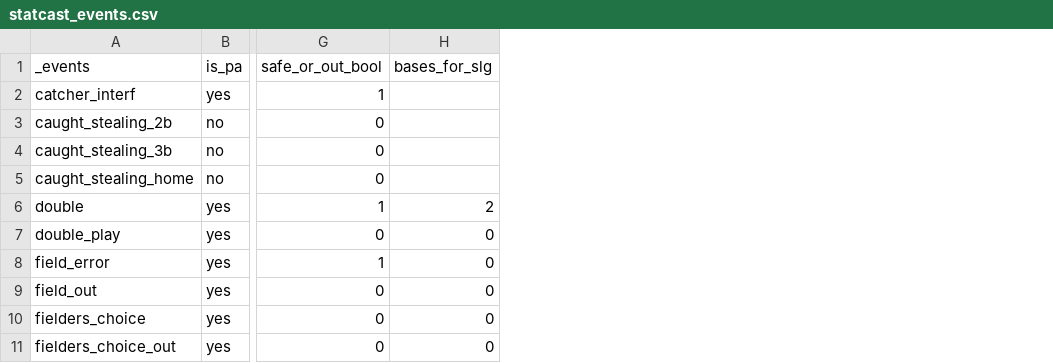
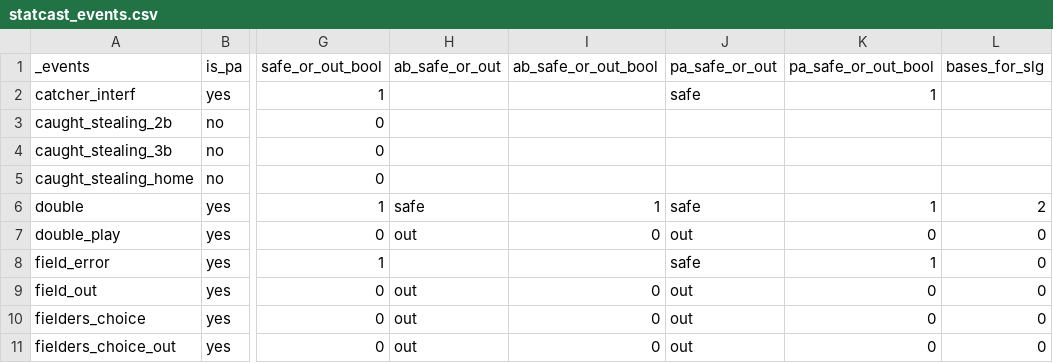
Before and after one commit to satdaya/mlb_statcast_metrics, a CSV file: data/statcast_events.csv, drawn as a sheet; only a part is shown, gaps mark what is left out; the diff names each change by its address in the sheet, - before the commit and + after, or states it on an @@ line.

Commit message:
updated statcast_events seed with ab_safe_or_out and pa_safe_or_out fields

```diff
--- a/data/statcast_events.csv
+++ b/data/statcast_events.csv
+column H (ab_safe_or_out), rows 6-11: safe | out |  | out | out | out
+column I (ab_safe_or_out_bool), rows 6-11: 1 | 0 |  | 0 | 0 | 0
+column J (pa_safe_or_out), rows 2-11: safe |  |  |  | safe | out | safe | out | out | out
+column K (pa_safe_or_out_bool), rows 2-11: 1 |  |  |  | 1 | 0 | 1 | 0 | 0 | 0
```
Also changed, not shown: 1 other file.
